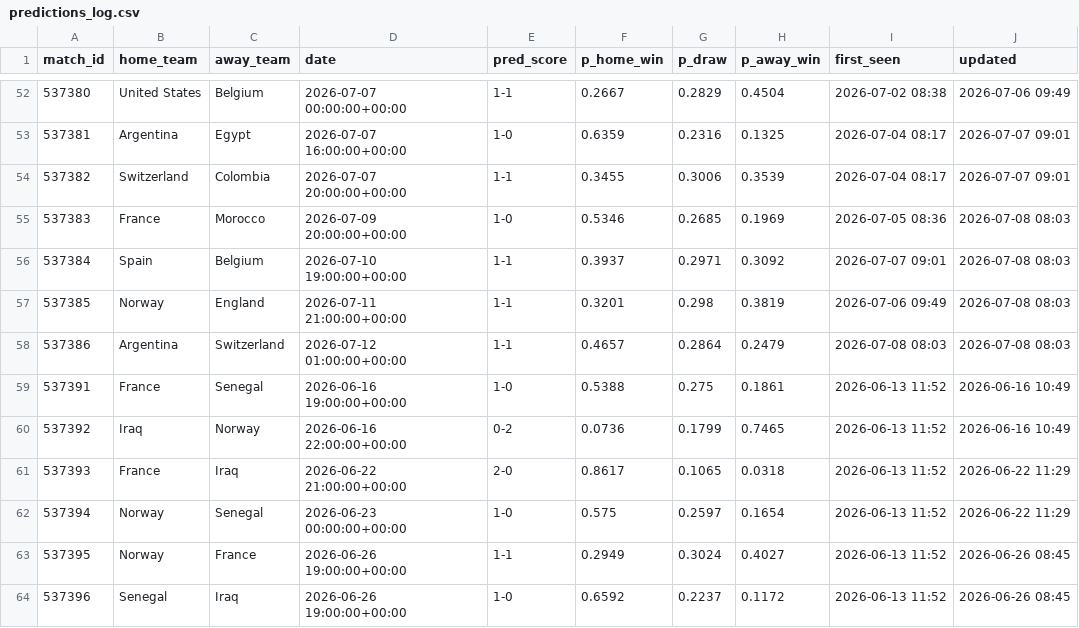
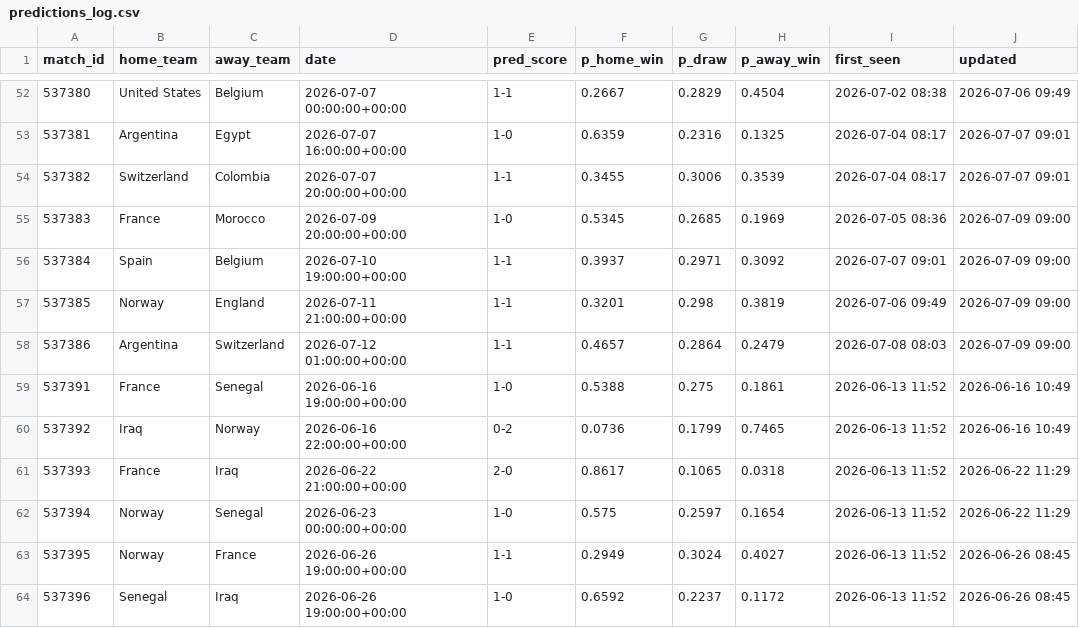
Before and after one commit to jamousibechir/pronostic-cdm, a CSV file: predictions_log.csv, drawn as a sheet; only a part is shown, gaps mark what is left out.

```diff
--- a/predictions_log.csv
+++ b/predictions_log.csv
@@ -54,6 +54,6 @@ match_id,home_team,away_team,date,pred_score,p_home_win,p_draw,p_away_win,first_
 537382,Switzerland,Colombia,2026-07-07 20:00:00+00:00,1-1,0.3455,0.3006,0.3539,2026-07-04 08:17,2026-07-07 09:01
-537383,France,Morocco,2026-07-09 20:00:00+00:00,1-0,0.5346,0.2685,0.1969,2026-07-05 08:36,2026-07-08 08:03
-537384,Spain,Belgium,2026-07-10 19:00:00+00:00,1-1,0.3937,0.2971,0.3092,2026-07-07 09:01,2026-07-08 08:03
-537385,Norway,England,2026-07-11 21:00:00+00:00,1-1,0.3201,0.298,0.3819,2026-07-06 09:49,2026-07-08 08:03
-537386,Argentina,Switzerland,2026-07-12 01:00:00+00:00,1-1,0.4657,0.2864,0.2479,2026-07-08 08:03,2026-07-08 08:03
+537383,France,Morocco,2026-07-09 20:00:00+00:00,1-0,0.5345,0.2685,0.1969,2026-07-05 08:36,2026-07-09 09:00
+537384,Spain,Belgium,2026-07-10 19:00:00+00:00,1-1,0.3937,0.2971,0.3092,2026-07-07 09:01,2026-07-09 09:00
+537385,Norway,England,2026-07-11 21:00:00+00:00,1-1,0.3201,0.298,0.3819,2026-07-06 09:49,2026-07-09 09:00
+537386,Argentina,Switzerland,2026-07-12 01:00:00+00:00,1-1,0.4657,0.2864,0.2479,2026-07-08 08:03,2026-07-09 09:00
 537391,France,Senegal,2026-06-16 19:00:00+00:00,1-0,0.5388,0.275,0.1861,2026-06-13 11:52,2026-06-16 10:49
```
Also changed, not shown: 1 other file.
